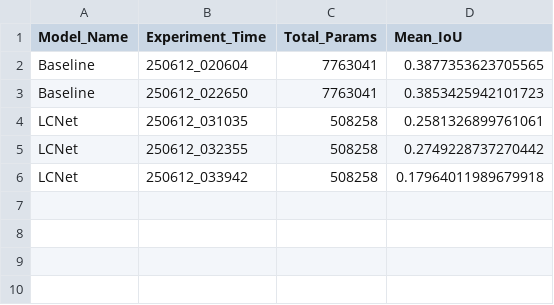
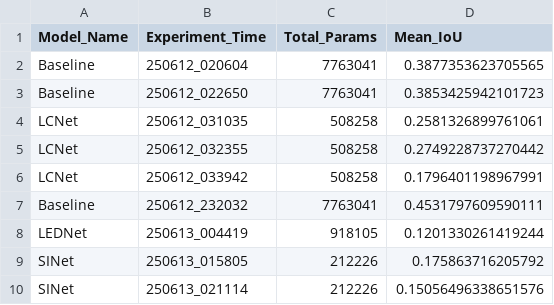
Before and after one commit to jaein4722/2025_CAU_CV_Final, a CSV file: results.csv, drawn as a sheet.

```diff
--- a/results.csv
+++ b/results.csv
@@ -5,2 +5,6 @@ LCNet,250612_031035,508258,0.2581326899761061
 LCNet,250612_032355,508258,0.2749228737270442
-LCNet,250612_033942,508258,0.17964011989679918
+LCNet,250612_033942,508258,0.1796401198967991
+Baseline,250612_232032,7763041,0.4531797609590111
+LEDNet,250613_004419,918105,0.1201330261419244
+SINet,250613_015805,212226,0.175863716205792
+SINet,250613_021114,212226,0.15056496338651576
```
Also changed, not shown: 7 other files.
